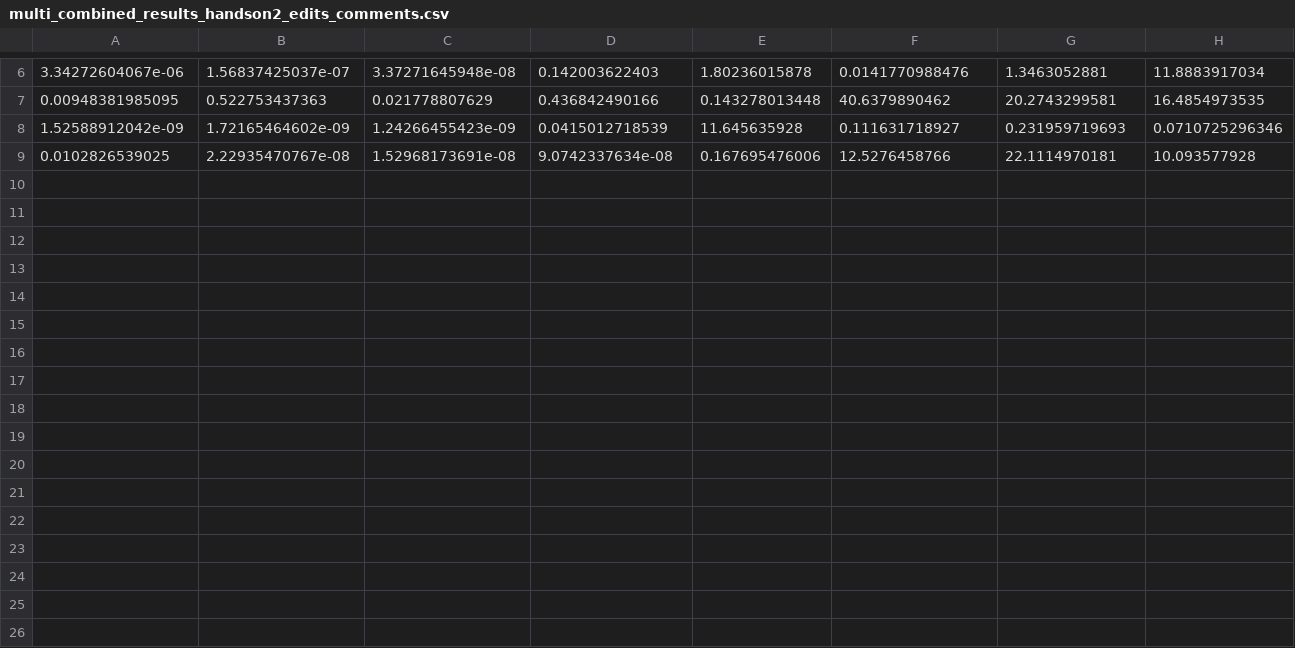
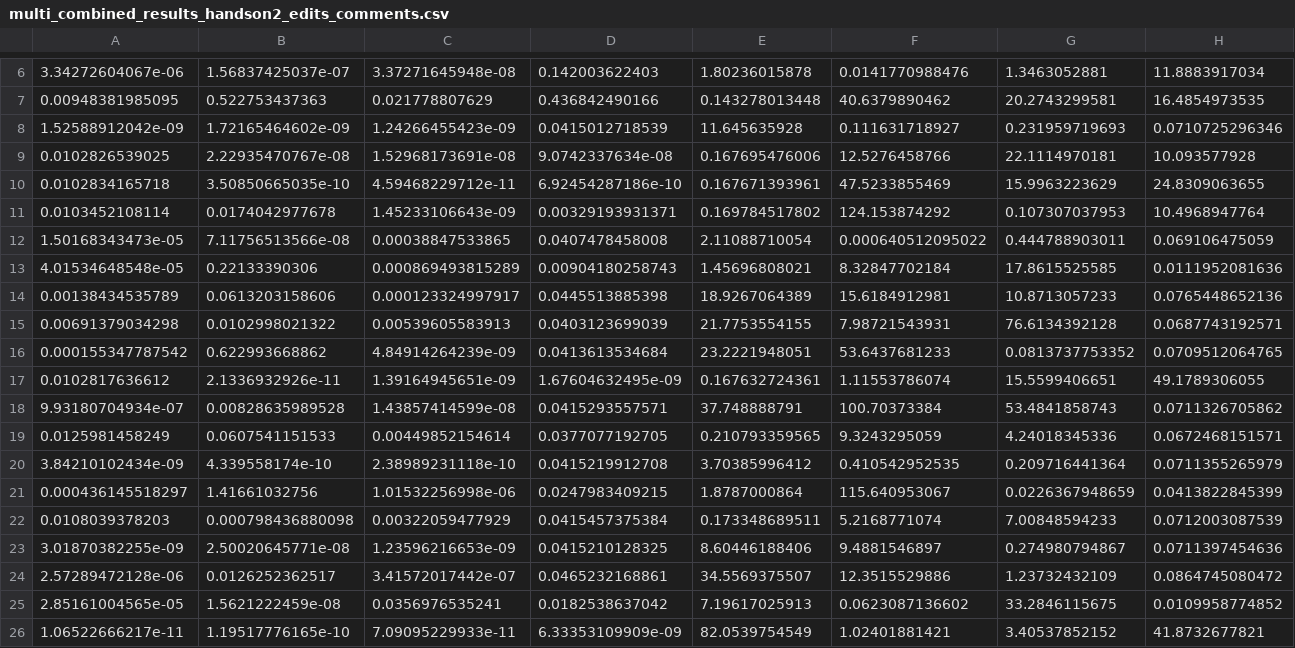
Before and after one commit to JoanBas/CLUSTER, a CSV file: Files/multi_combined_results_handson2_edits_comments.csv, drawn as a sheet; only a part is shown, gaps mark what is left out; rows hold the shown columns only; the diff names each change by its address in the sheet, - before the commit and + after, or states it on an @@ line.

```diff
--- a/Files/multi_combined_results_handson2_edits_comments.csv
+++ b/Files/multi_combined_results_handson2_edits_comments.csv
+row 10: 0.0102834165718 | 3.50850665035e-10 | 4.59468229712e-11 | 6.92454287186e-10 | 0.167671393961 | 47.5233855469 | 15.9963223629 | 24.8309063655
+row 11: 0.0103452108114 | 0.0174042977678 | 1.45233106643e-09 | 0.00329193931371 | 0.169784517802 | 124.153874292 | 0.107307037953 | 10.4968947764
+row 12: 1.50168343473e-05 | 7.11756513566e-08 | 0.00038847533865 | 0.0407478458008 | 2.11088710054 | 0.000640512095022 | 0.444788903011 | 0.069106475059
+row 13: 4.01534648548e-05 | 0.22133390306 | 0.000869493815289 | 0.00904180258743 | 1.45696808021 | 8.32847702184 | 17.8615525585 | 0.0111952081636
+row 14: 0.00138434535789 | 0.0613203158606 | 0.000123324997917 | 0.0445513885398 | 18.9267064389 | 15.6184912981 | 10.8713057233 | 0.0765448652136
+row 15: 0.00691379034298 | 0.0102998021322 | 0.00539605583913 | 0.0403123699039 | 21.7753554155 | 7.98721543931 | 76.6134392128 | 0.0687743192571
+row 16: 0.000155347787542 | 0.622993668862 | 4.84914264239e-09 | 0.0413613534684 | 23.2221948051 | 53.6437681233 | 0.0813737753352 | 0.0709512064765
+row 17: 0.0102817636612 | 2.1336932926e-11 | 1.39164945651e-09 | 1.67604632495e-09 | 0.167632724361 | 1.11553786074 | 15.5599406651 | 49.1789306055
+row 18: 9.93180704934e-07 | 0.00828635989528 | 1.43857414599e-08 | 0.0415293557571 | 37.748888791 | 100.70373384 | 53.4841858743 | 0.0711326705862
+row 19: 0.0125981458249 | 0.0607541151533 | 0.00449852154614 | 0.0377077192705 | 0.210793359565 | 9.3243295059 | 4.24018345336 | 0.0672468151571
+row 20: 3.84210102434e-09 | 4.339558174e-10 | 2.38989231118e-10 | 0.0415219912708 | 3.70385996412 | 0.410542952535 | 0.209716441364 | 0.0711355265979
+row 21: 0.000436145518297 | 1.41661032756 | 1.01532256998e-06 | 0.0247983409215 | 1.8787000864 | 115.640953067 | 0.0226367948659 | 0.0413822845399
+row 22: 0.0108039378203 | 0.000798436880098 | 0.00322059477929 | 0.0415457375384 | 0.173348689511 | 5.2168771074 | 7.00848594233 | 0.0712003087539
+row 23: 3.01870382255e-09 | 2.50020645771e-08 | 1.23596216653e-09 | 0.0415210128325 | 8.60446188406 | 9.4881546897 | 0.274980794867 | 0.0711397454636
+row 24: 2.57289472128e-06 | 0.0126252362517 | 3.41572017442e-07 | 0.0465232168861 | 34.5569375507 | 12.3515529886 | 1.23732432109 | 0.0864745080472
+row 25: 2.85161004565e-05 | 1.5621222459e-08 | 0.0356976535241 | 0.0182538637042 | 7.19617025913 | 0.0623087136602 | 33.2846115675 | 0.0109958774852
+row 26: 1.06522666217e-11 | 1.19517776165e-10 | 7.09095229933e-11 | 6.33353109909e-09 | 82.0539754549 | 1.02401881421 | 3.40537852152 | 41.8732677821
```
Also changed, not shown: Files/multi_combined_results_demo_edits_comments.csv, Files/multi_combined_results_handson3_comments_tools.csv, 25 other files.
